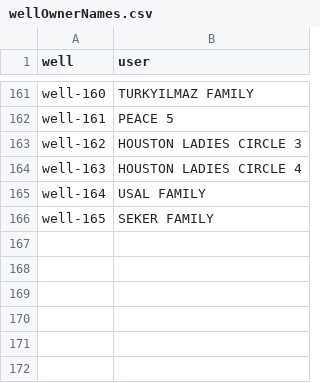
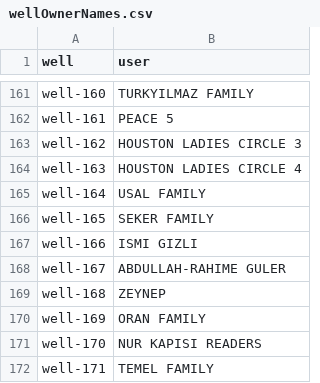
Before and after one commit to trktml/lotusforafrica, a CSV file: src/assets/wellOwnerNames.csv, drawn as a sheet; only a part is shown, gaps mark what is left out.

Commit message:
feat(wells): add wells 166-171 and update slider with latest wells

```diff
--- a/src/assets/wellOwnerNames.csv
+++ b/src/assets/wellOwnerNames.csv
@@ -166 +166,7 @@ well-164,USAL FAMILY
 well-165,SEKER FAMILY
+well-166,ISMI GIZLI
+well-167,ABDULLAH-RAHIME GULER
+well-168,ZEYNEP
+well-169,ORAN FAMILY
+well-170,NUR KAPISI READERS
+well-171,TEMEL FAMILY
```
Also changed, not shown: 21 other files.
